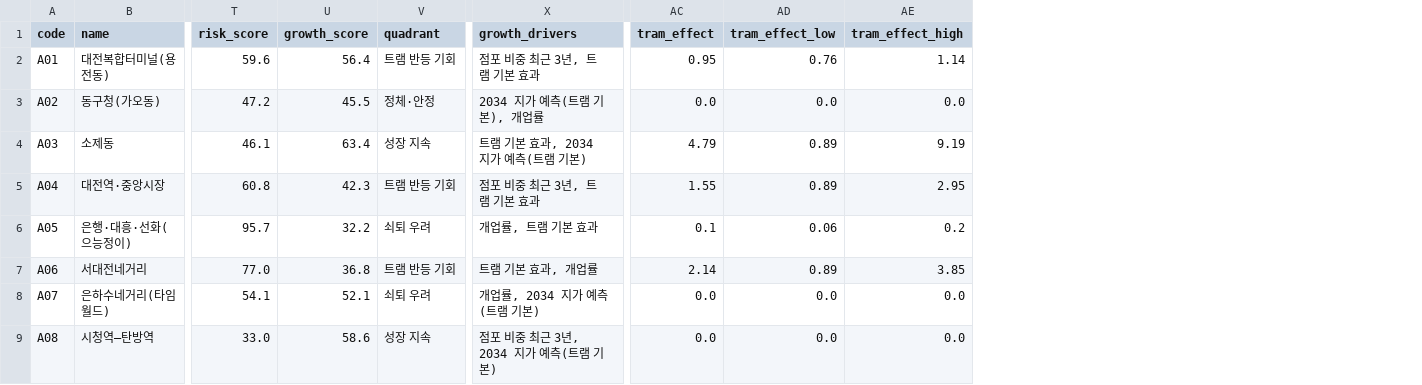
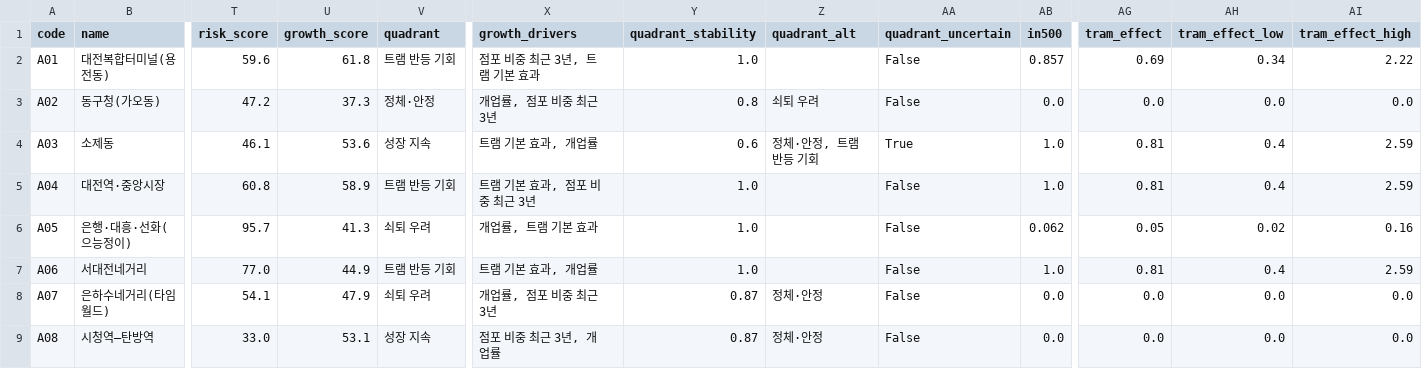
Before and after one commit to KangSeungWan/Commercial-Area-Analysis, a CSV file: tram_model/outputs/area_profile.csv, drawn as a sheet; only a part is shown, gaps mark what is left out; addresses are those after the commit; the diff covers the shown part only; the diff names each change by its address in the sheet, - before the commit and + after, or states it on an @@ line.

```diff
--- a/tram_model/outputs/area_profile.csv
+++ b/tram_model/outputs/area_profile.csv
+column Y (quadrant_stability), rows 2-9: 1.0 | 0.8 | 0.6 | 1.0 | 1.0 | 1.0 | 0.87 | 0.87
+column Z (quadrant_alt), rows 3-9: 쇠퇴 우려 | 정체·안정, 트램 반등 기회 |  |  |  | 정체·안정 | 정체·안정
+column AA (quadrant_uncertain), rows 2-9: False | False | True | False | False | False | False | False
+column AB (in500), rows 2-9: 0.857 | 0.0 | 1.0 | 1.0 | 0.062 | 1.0 | 0.0 | 0.0
-U2 (growth_score): 56.4
+U2 (growth_score): 61.8
-AG2 (tram_effect): 0.95
+AG2 (tram_effect): 0.69
-AH2 (tram_effect_low): 0.76
+AH2 (tram_effect_low): 0.34
-AI2 (tram_effect_high): 1.14
+AI2 (tram_effect_high): 2.22
-U3 (growth_score): 45.5
+U3 (growth_score): 37.3
-X3 (growth_drivers): 2034 지가 예측(트램 기본), 개업률
+X3 (growth_drivers): 개업률, 점포 비중 최근 3년
-U4 (growth_score): 63.4
+U4 (growth_score): 53.6
-X4 (growth_drivers): 트램 기본 효과, 2034 지가 예측(트램 기본)
+X4 (growth_drivers): 트램 기본 효과, 개업률
-AG4 (tram_effect): 4.79
+AG4 (tram_effect): 0.81
-AH4:AH5 (tram_effect_low): 0.89
+AH4:AH5 (tram_effect_low): 0.4
-AI4 (tram_effect_high): 9.19
+AI4 (tram_effect_high): 2.59
-U5 (growth_score): 42.3
+U5 (growth_score): 58.9
-X5 (growth_drivers): 점포 비중 최근 3년, 트램 기본 효과
+X5 (growth_drivers): 트램 기본 효과, 점포 비중 최근 3년
-AG5 (tram_effect): 1.55
+AG5 (tram_effect): 0.81
-AI5 (tram_effect_high): 2.95
+AI5 (tram_effect_high): 2.59
-U6 (growth_score): 32.2
+U6 (growth_score): 41.3
-AG6 (tram_effect): 0.1
+AG6 (tram_effect): 0.05
-AH6 (tram_effect_low): 0.06
+AH6 (tram_effect_low): 0.02
-AI6 (tram_effect_high): 0.2
+AI6 (tram_effect_high): 0.16
-U7 (growth_score): 36.8
+U7 (growth_score): 44.9
-AG7 (tram_effect): 2.14
+AG7 (tram_effect): 0.81
-AH7 (tram_effect_low): 0.89
+AH7 (tram_effect_low): 0.4
-AI7 (tram_effect_high): 3.85
+AI7 (tram_effect_high): 2.59
-U8 (growth_score): 52.1
+U8 (growth_score): 47.9
-X8 (growth_drivers): 개업률, 2034 지가 예측(트램 기본)
+X8 (growth_drivers): 개업률, 점포 비중 최근 3년
-U9 (growth_score): 58.6
+U9 (growth_score): 53.1
-X9 (growth_drivers): 점포 비중 최근 3년, 2034 지가 예측(트램 기본)
+X9 (growth_drivers): 점포 비중 최근 3년, 개업률
```
Also changed, not shown: 40 edited cells elsewhere in this file, map_data.csv, tram_model/outputs/area_scores.csv, 39 other files.
